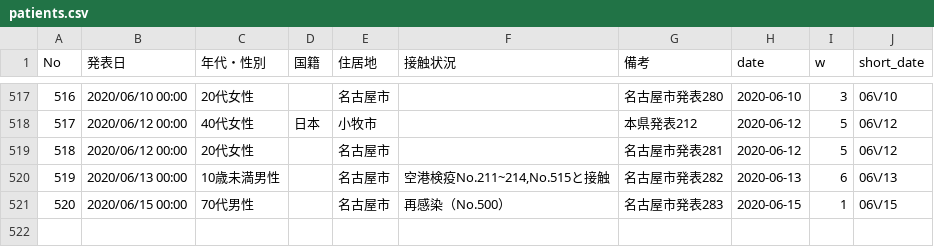
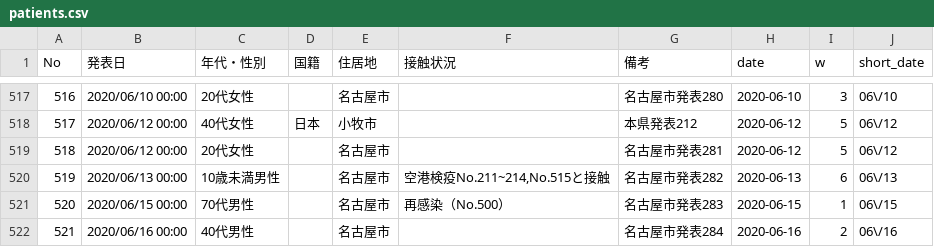
Before and after one commit to yoshitaka7/covid19, a CSV file: patients.csv, drawn as a sheet; only a part is shown, gaps mark what is left out.

```diff
--- a/patients.csv
+++ b/patients.csv
@@ -521 +521,2 @@ No,発表日,年代・性別,国籍,住居地,接触状況,備考,date,w,short_d
 520,2020/06/15 00:00,70代男性,,名古屋市,再感染（No.500）,名古屋市発表283,2020-06-15,1,06\/15
+521,2020/06/16 00:00,40代男性,,名古屋市,,名古屋市発表284,2020-06-16,2,06\/16
```
Also changed, not shown: inspections_summary.csv, main_summary_history.csv, 3 other files.
